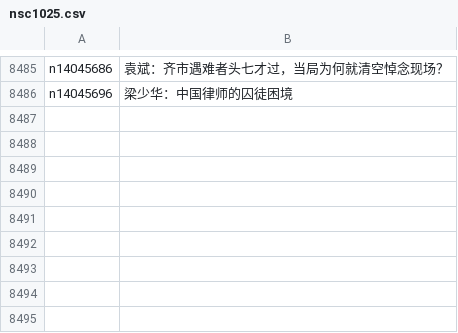
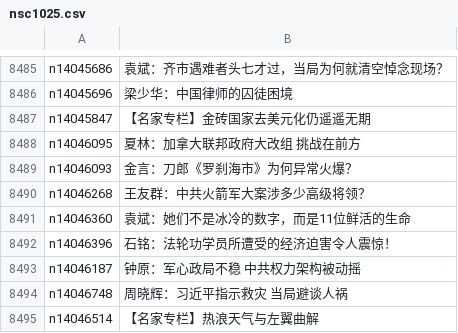
Before and after one commit to epic-marker/epoch-comment, a CSV file: indexes/nsc1025.csv, drawn as a sheet; only a part is shown, gaps mark what is left out; the diff names each change by its address in the sheet, - before the commit and + after, or states it on an @@ line.

```diff
--- a/indexes/nsc1025.csv
+++ b/indexes/nsc1025.csv
+row 8487: n14045847 | 【名家专栏】金砖国家去美元化仍遥遥无期
+row 8488: n14046095 | 夏林：加拿大联邦政府大改组 挑战在前方
+row 8489: n14046093 | 金言：刀郎《罗刹海市》为何异常火爆？
+row 8490: n14046268 | 王友群：中共火箭军大案涉多少高级将领？
+row 8491: n14046360 | 袁斌：她们不是冰冷的数字，而是11位鲜活的生命
+row 8492: n14046396 | 石铭：法轮功学员所遭受的经济迫害令人震惊！
+row 8493: n14046187 | 钟原：军心政局不稳 中共权力架构被动摇
+row 8494: n14046748 | 周晓辉：习近平指示救灾 当局避谈人祸
+row 8495: n14046514 | 【名家专栏】热浪天气与左翼曲解
```
Also changed, not shown: indexes/nsc1026.csv, indexes/nsc993.csv, 23 other files.
